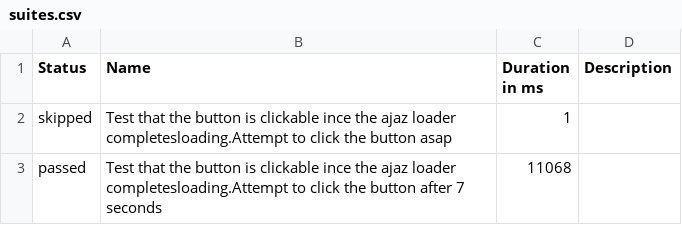
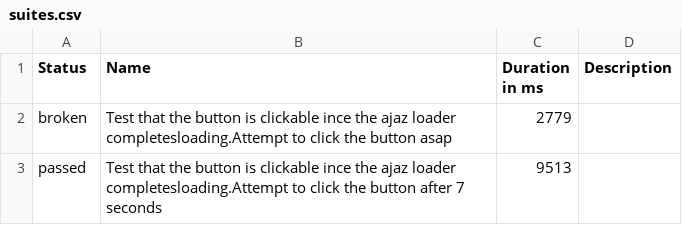
Before and after one commit to LESTEBANRR/WebDriverIO-Framework, a CSV file: allure-report/data/suites.csv, drawn as a sheet.

Commit message:
Allure Reports

```diff
--- a/allure-report/data/suites.csv
+++ b/allure-report/data/suites.csv
@@ -1,3 +1,3 @@
 "Status","Name","Duration in ms","Description"
-"skipped","Test that the button is clickable ince the ajaz loader completesloading.Attempt to click the button asap","1",""
-"passed","Test that the button is clickable ince the ajaz loader completesloading.Attempt to click the button after 7 seconds","11068",""
+"broken","Test that the button is clickable ince the ajaz loader completesloading.Attempt to click the button asap","2779",""
+"passed","Test that the button is clickable ince the ajaz loader completesloading.Attempt to click the button after 7 seconds","9513",""
```
Also changed, not shown: 35 other files.
